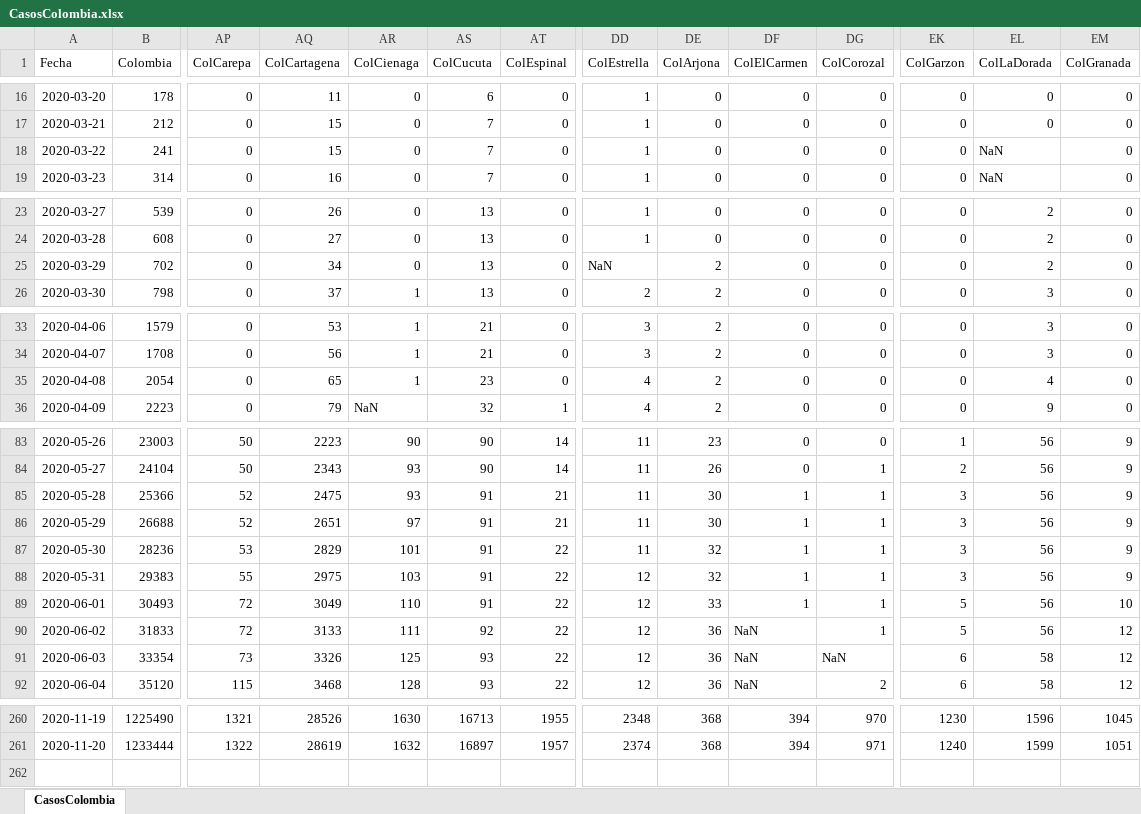
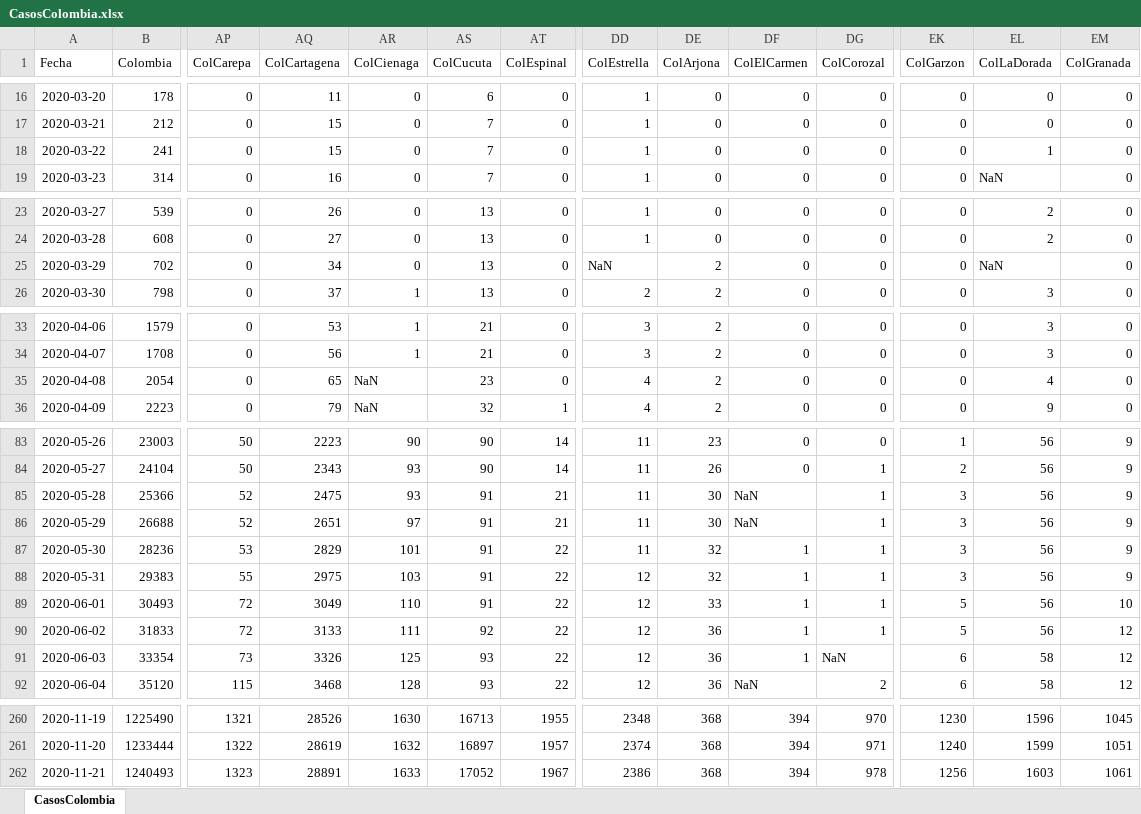
Before and after one commit to 1Alacer/covid, an Excel workbook: CasosColombia.xlsx, sheet CasosColombia, drawn as a sheet; only a part is shown, gaps mark what is left out; values as stored, in another font and other column widths than the file's, no borders; rows hold the shown columns only; the diff covers the shown part only; the diff names each change by its address in the sheet, - before the commit and + after, or states it on an @@ line.

```diff
--- a/CasosColombia.xlsx (sheet CasosColombia)
+++ b/CasosColombia.xlsx (sheet CasosColombia)
-EL18 (ColLaDorada): NaN
+EL18 (ColLaDorada): 1
-EL25 (ColLaDorada): 2
+EL25 (ColLaDorada): NaN
-AR35 (ColCienaga): 1
+AR35 (ColCienaga): NaN
-DF85:DF86 (ColElCarmen): 1
+DF85:DF86 (ColElCarmen): NaN
-DF90:DF91 (ColElCarmen): NaN
+DF90:DF91 (ColElCarmen): 1
+row 262: 2020-11-21 | 1240493 | 1323 | 28891 | 1633 | 17052 | 1967 | 2386 | 368 | 394 | 978 | 1256 | 1603 | 1061
```
Also changed, not shown: 4 edited cells elsewhere in this sheet, 1 other file.
